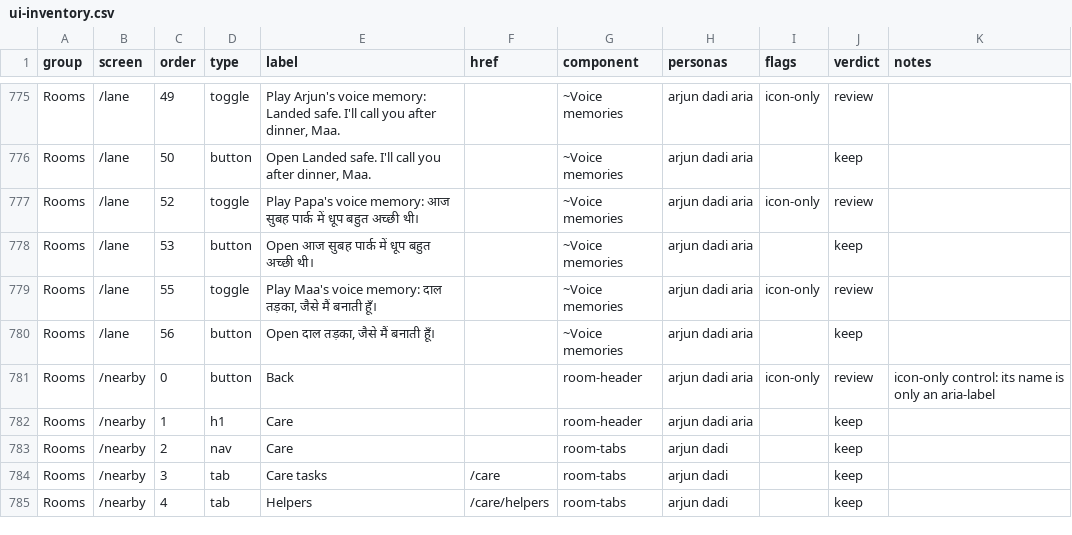
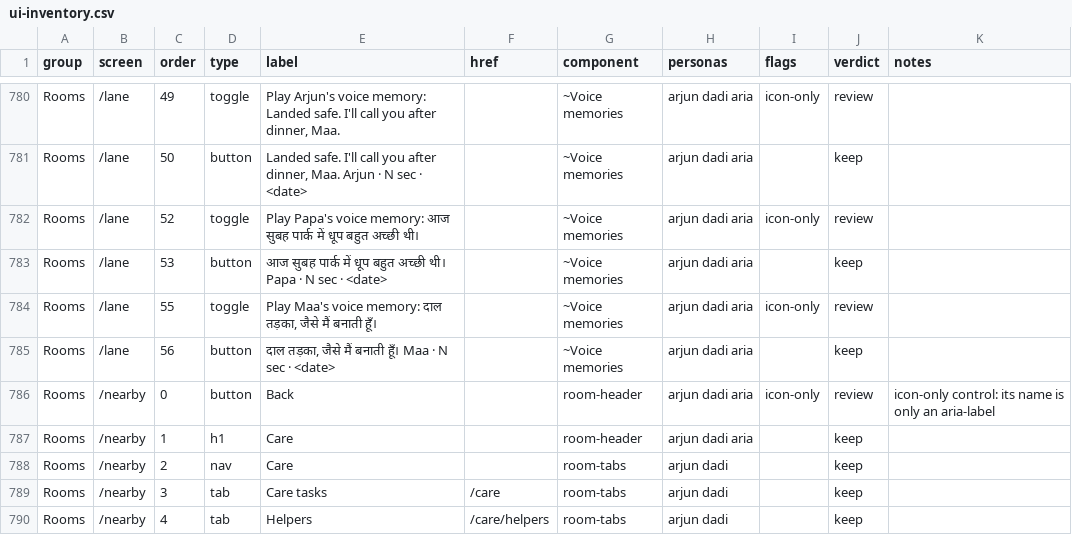
Before and after one commit to Sanjeevlabs/Nearer, a CSV file: docs/ui-inventory.csv, drawn as a sheet; only a part is shown, gaps mark what is left out; addresses are those after the commit; the diff covers the shown part only; the diff names each change by its address in the sheet, - before the commit and + after, or states it on an @@ line.

```diff
--- a/docs/ui-inventory.csv
+++ b/docs/ui-inventory.csv
-E781 (label): Open Landed safe. I'll call you after dinner, Maa.
+E781 (label): Landed safe. I'll call you after dinner, Maa. Arjun · N sec · <date>
-E783 (label): Open आज सुबह पार्क में धूप बहुत अच्छी थी।
+E783 (label): आज सुबह पार्क में धूप बहुत अच्छी थी। Papa · N sec · <date>
-E785 (label): Open दाल तड़का, जैसे मैं बनाती हूँ।
+E785 (label): दाल तड़का, जैसे मैं बनाती हूँ। Maa · N sec · <date>
```
Also changed, not shown: 7 added rows, 1 removed row and 40 edited cells elsewhere in this file, 15 other files.
